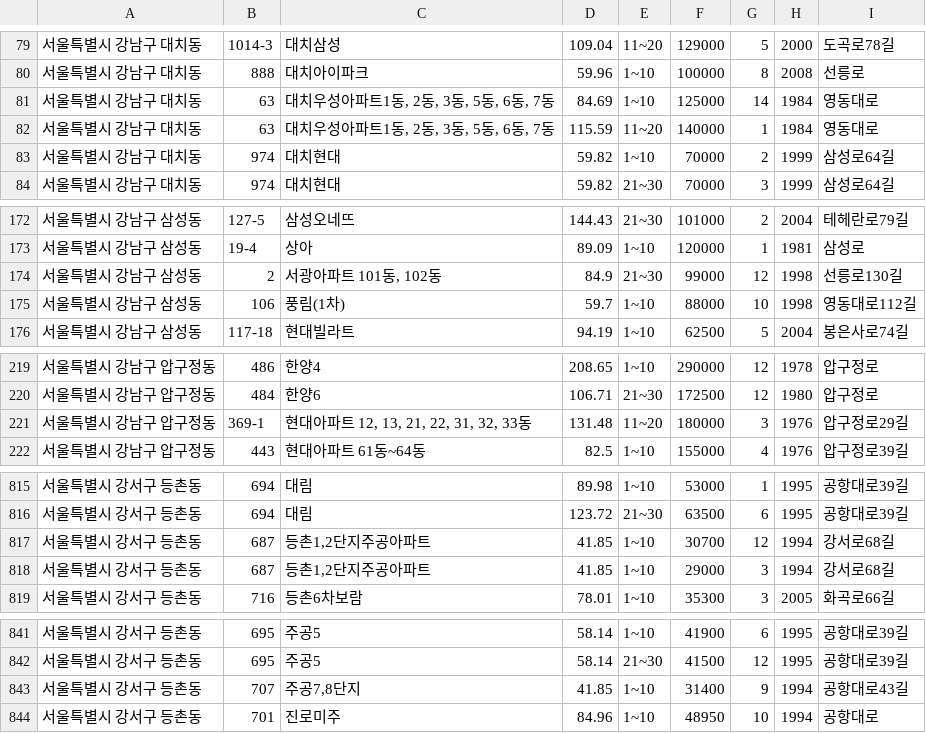
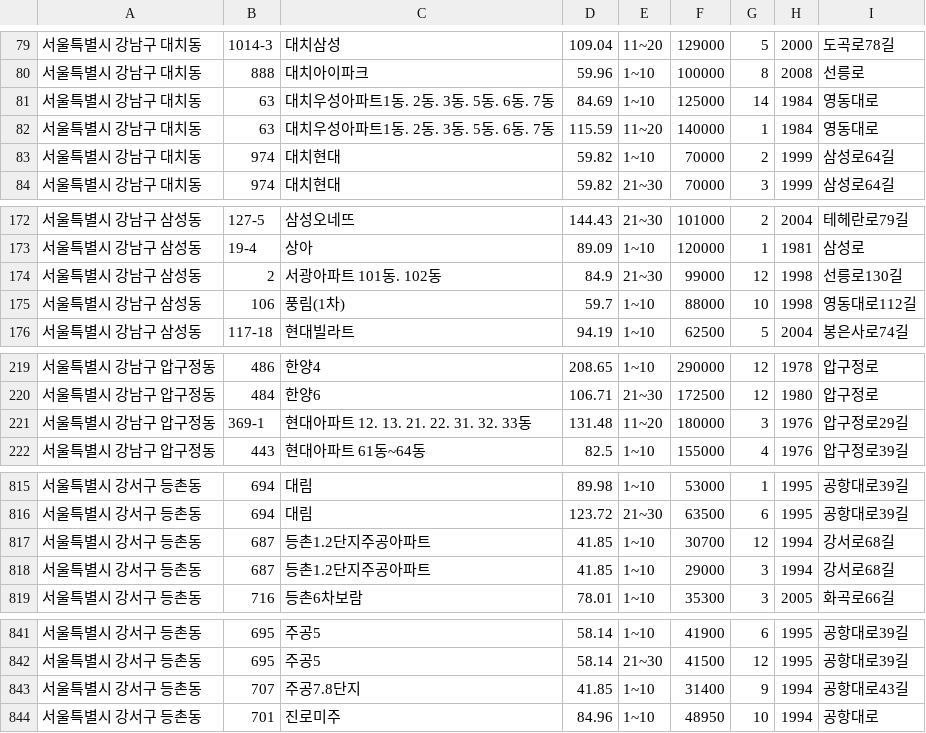
Before and after one commit to baramnemse/ml, a CSV file: seoul9.csv, drawn as a sheet; only a part is shown, gaps mark what is left out; the diff covers the shown part only.

```diff
--- a/seoul9.csv
+++ b/seoul9.csv
@@ -80,4 +80,4 @@
  서울특별시 강남구 대치동,888,대치아이파크,59.96,1~10,100000,8,2008,선릉로
- 서울특별시 강남구 대치동,63,"대치우성아파트1동, 2동, 3동, 5동, 6동, 7동",84.69,1~10,125000,14,1984,영동대로
- 서울특별시 강남구 대치동,63,"대치우성아파트1동, 2동, 3동, 5동, 6동, 7동",115.59,11~20,140000,1,1984,영동대로
+ 서울특별시 강남구 대치동,63,대치우성아파트1동. 2동. 3동. 5동. 6동. 7동,84.69,1~10,125000,14,1984,영동대로
+ 서울특별시 강남구 대치동,63,대치우성아파트1동. 2동. 3동. 5동. 6동. 7동,115.59,11~20,140000,1,1984,영동대로
  서울특별시 강남구 대치동,974,대치현대,59.82,1~10,70000,2,1999,삼성로64길
@@ -173,3 +173,3 @@
  서울특별시 강남구 삼성동,19-4,상아,89.09,1~10,120000,1,1981,삼성로
- 서울특별시 강남구 삼성동,2,"서광아파트 101동, 102동",84.9,21~30,99000,12,1998,선릉로130길
+ 서울특별시 강남구 삼성동,2,서광아파트 101동. 102동,84.9,21~30,99000,12,1998,선릉로130길
  서울특별시 강남구 삼성동,106,풍림(1차),59.7,1~10,88000,10,1998,영동대로112길
@@ -220,3 +220,3 @@
  서울특별시 강남구 압구정동,484,한양6,106.71,21~30,172500,12,1980,압구정로
- 서울특별시 강남구 압구정동,369-1,"현대아파트 12, 13, 21, 22, 31, 32, 33동",131.48,11~20,180000,3,1976,압구정로29길
+ 서울특별시 강남구 압구정동,369-1,현대아파트 12. 13. 21. 22. 31. 32. 33동,131.48,11~20,180000,3,1976,압구정로29길
  서울특별시 강남구 압구정동,443,현대아파트 61동~64동,82.5,1~10,155000,4,1976,압구정로39길
@@ -816,4 +816,4 @@
  서울특별시 강서구 등촌동,694,대림,123.72,21~30,63500,6,1995,공항대로39길
- 서울특별시 강서구 등촌동,687,"등촌1,2단지주공아파트",41.85,1~10,30700,12,1994,강서로68길
- 서울특별시 강서구 등촌동,687,"등촌1,2단지주공아파트",41.85,1~10,29000,3,1994,강서로68길
+ 서울특별시 강서구 등촌동,687,등촌1.2단지주공아파트,41.85,1~10,30700,12,1994,강서로68길
+ 서울특별시 강서구 등촌동,687,등촌1.2단지주공아파트,41.85,1~10,29000,3,1994,강서로68길
  서울특별시 강서구 등촌동,716,등촌6차보람,78.01,1~10,35300,3,2005,화곡로66길
@@ -842,3 +842,3 @@
  서울특별시 강서구 등촌동,695,주공5,58.14,21~30,41500,12,1995,공항대로39길
- 서울특별시 강서구 등촌동,707,"주공7,8단지",41.85,1~10,31400,9,1994,공항대로43길
+ 서울특별시 강서구 등촌동,707,주공7.8단지,41.85,1~10,31400,9,1994,공항대로43길
  서울특별시 강서구 등촌동,701,진로미주,84.96,1~10,48950,10,1994,공항대로
```
Also changed, not shown: 21 edited cells elsewhere in this file.
